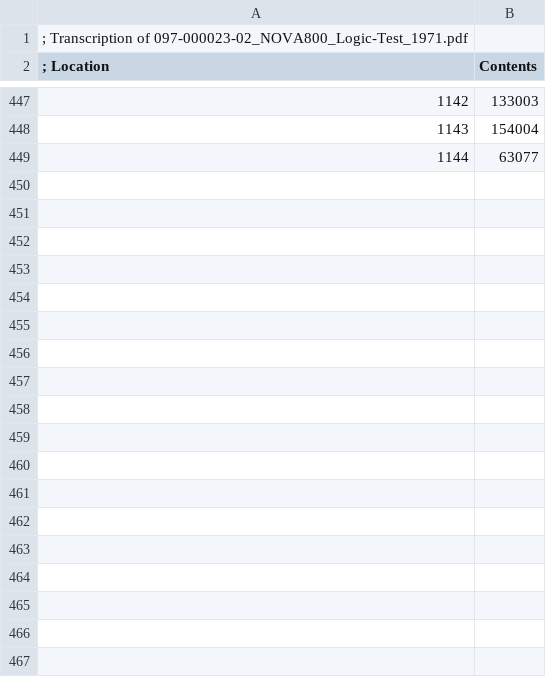
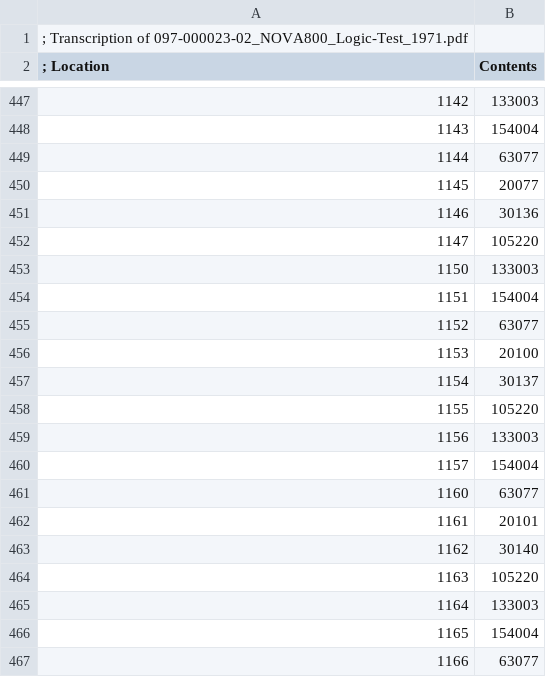
Before and after one commit to SMerrony/dgemug, a CSV file: diagnostics/NOVA800LT.CSV, drawn as a sheet; only a part is shown, gaps mark what is left out; the diff covers the shown part only.

Commit message:
More transcription

```diff
--- a/diagnostics/NOVA800LT.CSV
+++ b/diagnostics/NOVA800LT.CSV
@@ -449 +449,19 @@
 1144,63077
+1145,20077
+1146,30136
+1147,105220
+1150,133003
+1151,154004
+1152,63077
+1153,20100
+1154,30137
+1155,105220
+1156,133003
+1157,154004
+1160,63077
+1161,20101
+1162,30140
+1163,105220
+1164,133003
+1165,154004
+1166,63077
```
Also changed, not shown: 30 added rows elsewhere in this file.
